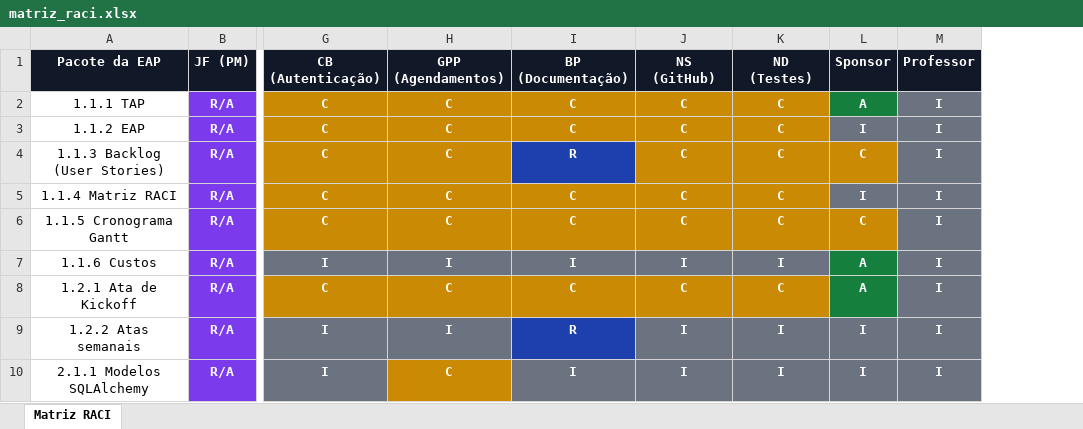
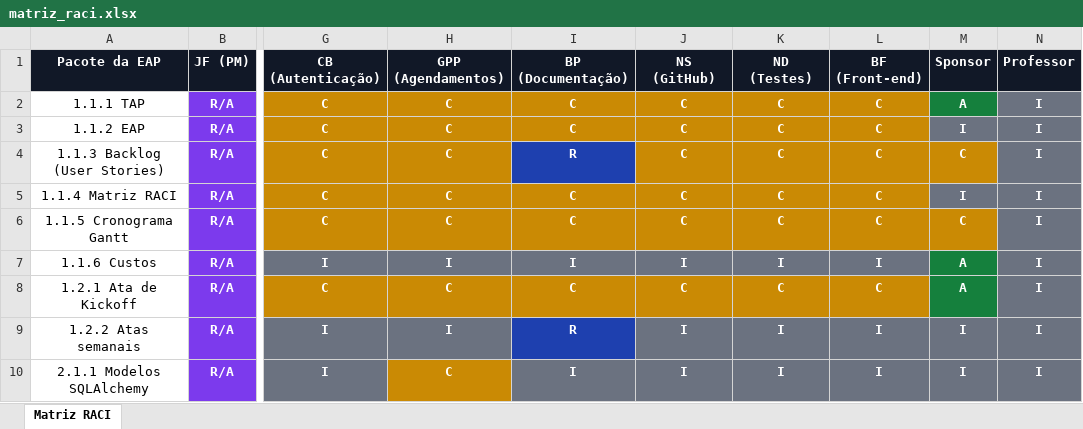
Before and after one commit to jvfalbi/barbearia-invictus, an Excel workbook: docs/d1_gestao/exports/matriz_raci.xlsx, sheet Matriz RACI, drawn as a sheet; only a part is shown, gaps mark what is left out; values as stored, in another font and other column widths than the file's, no borders; the diff names each change by its address in the sheet, - before the commit and + after, or states it on an @@ line.

```diff
--- a/docs/d1_gestao/exports/matriz_raci.xlsx (sheet Matriz RACI)
+++ b/docs/d1_gestao/exports/matriz_raci.xlsx (sheet Matriz RACI)
+column L (BF (Front-end)), rows 2-10: C | C | C | C | C | I | C | I | I
```
Also changed, not shown: docs/d1_gestao/exports/custos.xlsx, 19 other files.
